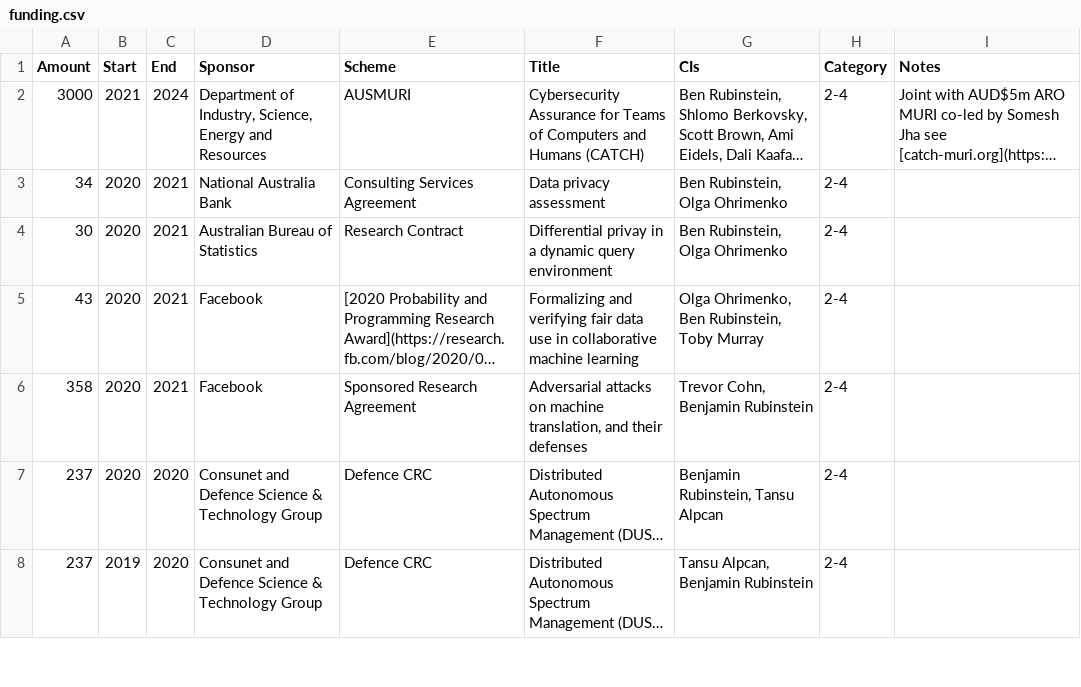
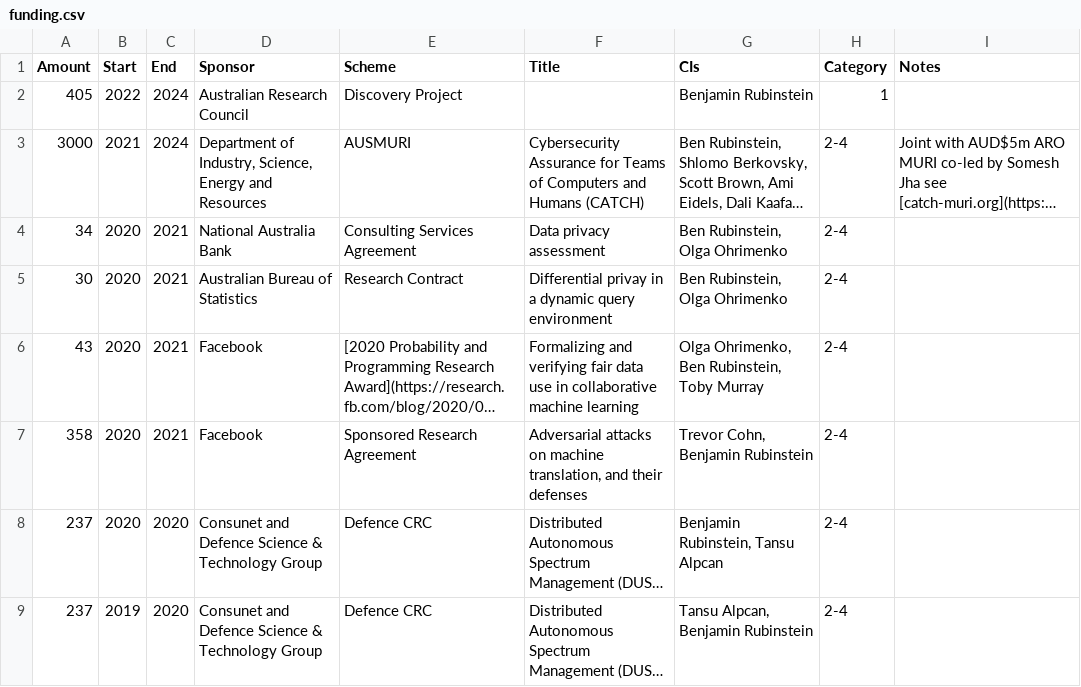
Before and after one commit to brubinstein/brubinstein.github.io, a CSV file: funding/funding.csv, drawn as a sheet; only a part is shown; long unchanged cells end in …; the diff names each change by its address in the sheet, - before the commit and + after, or states it on an @@ line.

```diff
--- a/funding/funding.csv
+++ b/funding/funding.csv
+row 2: 405 | 2022 | 2024 | Australian Research Council | Discovery Project |  | Benjamin Rubinstein | 1
```
Also changed, not shown: 4 other files.
